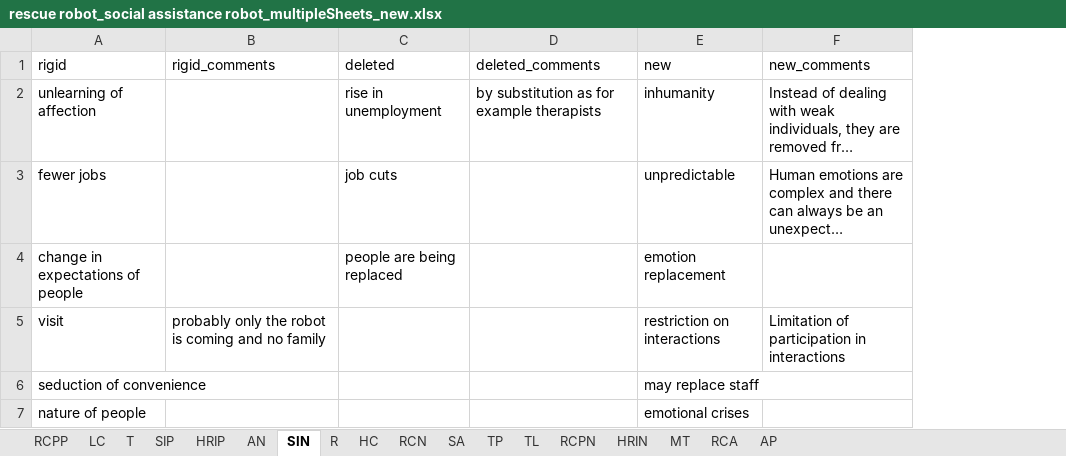
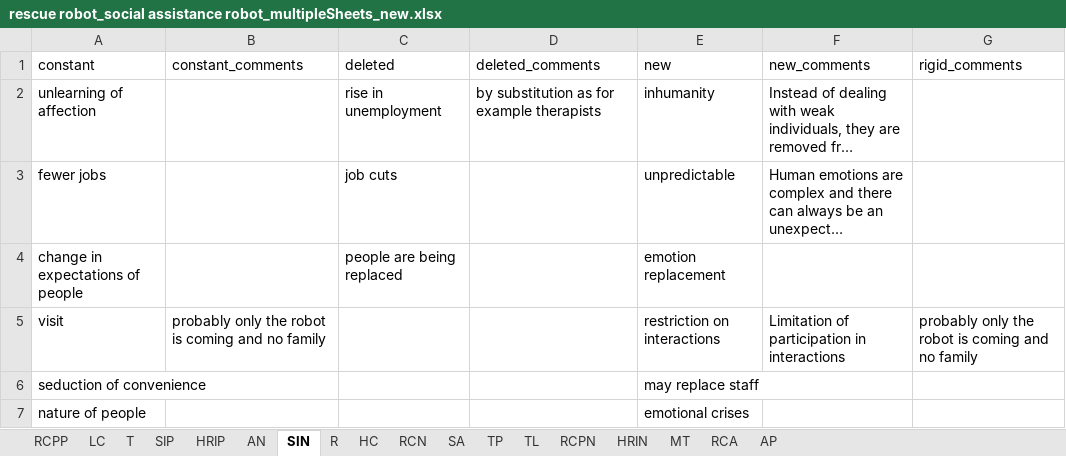
Before and after one commit to FennStatistics/Article_SoftRobotIntervention, an Excel workbook: Analyses/main study/outputs/03_dataAnalysis_RQ/rescue robot_social assistance robot_multipleSheets_new.xlsx, sheet SIN, drawn as a sheet; only a part is shown; long unchanged cells end in …; values as stored, in another font and other column widths than the file's, no borders; the diff covers the shown part only; the diff names each change by its address in the sheet, - before the commit and + after, or states it on an @@ line.

```diff
--- a/Analyses/main study/outputs/03_dataAnalysis_RQ/rescue robot_social assistance robot_multipleSheets_new.xlsx (sheet SIN)
+++ b/Analyses/main study/outputs/03_dataAnalysis_RQ/rescue robot_social assistance robot_multipleSheets_new.xlsx (sheet SIN)
+column G (rigid_comments), row 5: probably only the robot is coming and no family
-A1: rigid
+A1: constant
-B1: rigid_comments
+B1: constant_comments
```
Also changed, not shown: 2 added rows and 3 removed rows elsewhere in this sheet, sheet RCPP, sheet R, sheet HRIN, sheet TP, sheet SA, sheet RCN, 11 more sheets, Analyses/main study/outputs/03_dataAnalysis_RQ/concepts_conventional.xlsx, Analyses/main study/outputs/03_dataAnalysis_RQ/concepts_soft.xlsx, 15 other files.
